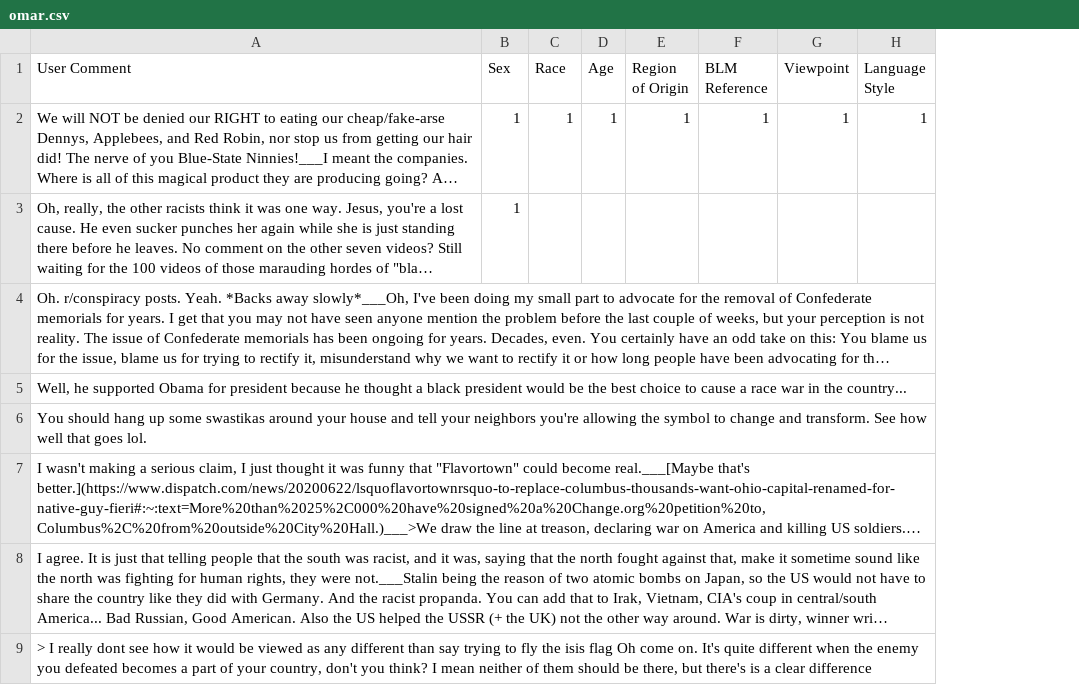
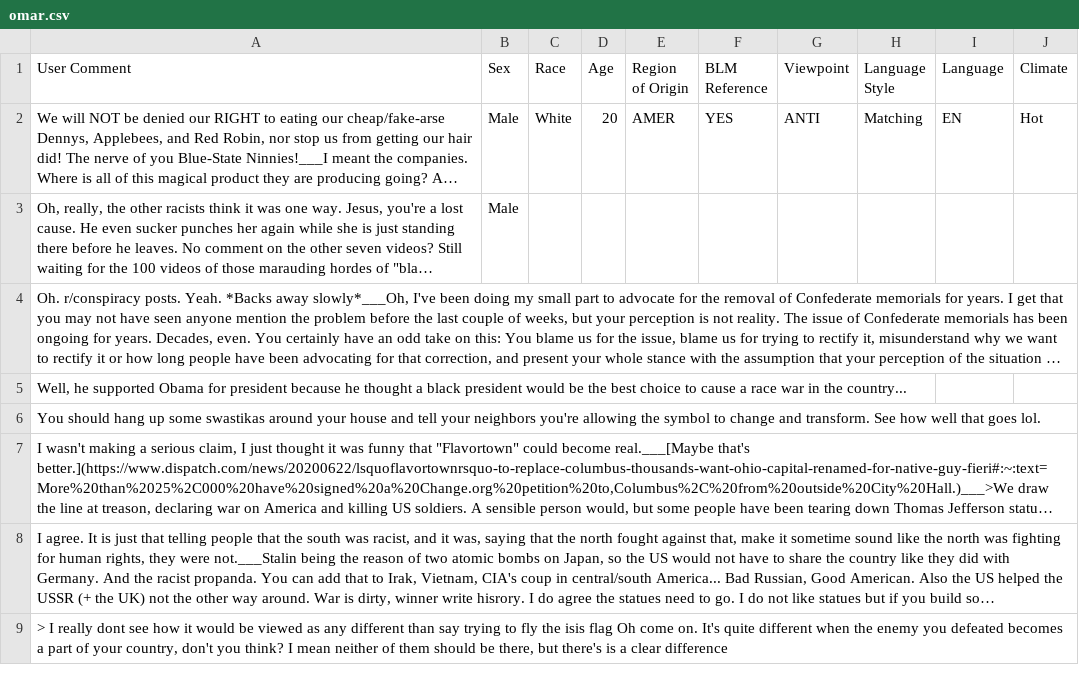
Before and after one commit to omarolivarez/cody, a CSV file: CODY/omar.csv, drawn as a sheet; only a part is shown; long unchanged cells end in …; the diff names each change by its address in the sheet, - before the commit and + after, or states it on an @@ line.

Commit message:
able to add all entries to CSV, fixed Next Row location

```diff
--- a/CODY/omar.csv
+++ b/CODY/omar.csv
+column I (Language), row 2: EN
+column J (Climate), row 2: Hot
-B2:B3 (Sex): 1
+B2:B3 (Sex): Male
-C2 (Race): 1
+C2 (Race): White
-D2 (Age): 1
+D2 (Age): 20
-E2 (Region of Origin): 1
+E2 (Region of Origin): AMER
-F2 (BLM Reference): 1
+F2 (BLM Reference): YES
-G2 (Viewpoint): 1
+G2 (Viewpoint): ANTI
-H2 (Language Style): 1
+H2 (Language Style): Matching
```
Also changed, not shown: 1 other file.
